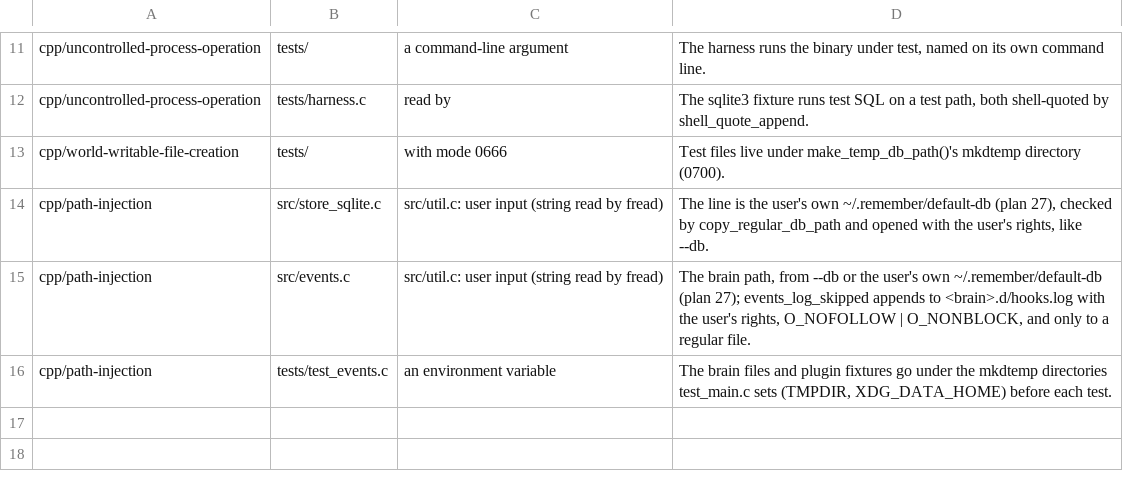
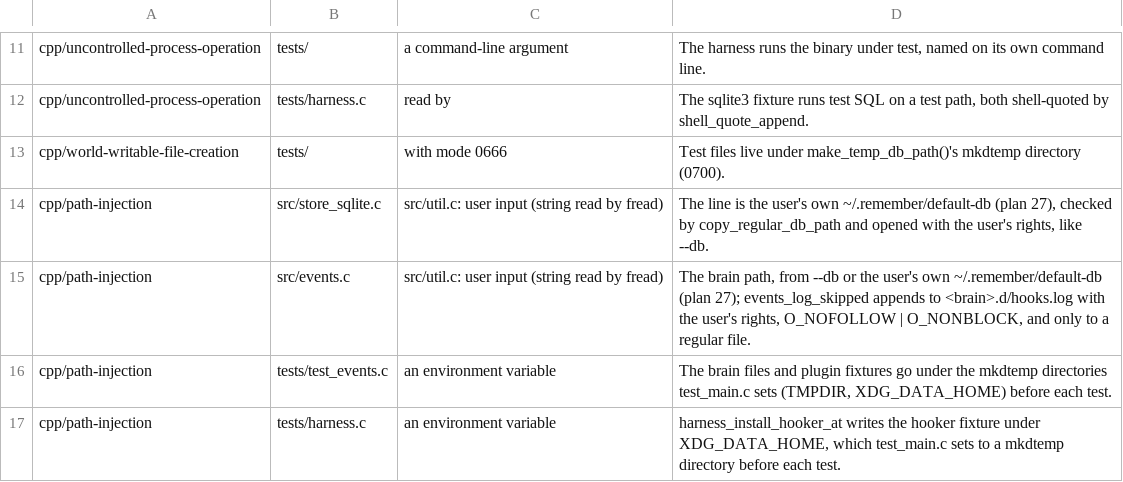
Before and after one commit to itayavtalyon/remember, a TSV file: scripts/codeql-allow.tsv, drawn as a sheet; only a part is shown, gaps mark what is left out; the diff names each change by its address in the sheet, - before the commit and + after, or states it on an @@ line.

```diff
--- a/scripts/codeql-allow.tsv
+++ b/scripts/codeql-allow.tsv
+row 17: cpp/path-injection | tests/harness.c | an environment variable | harness_install_hooker_at writes the hooker fixture under XDG_DATA_HOME, which test_main.c sets to a mkdtemp directory before each test.
```
Also changed, not shown: 1 other file.
